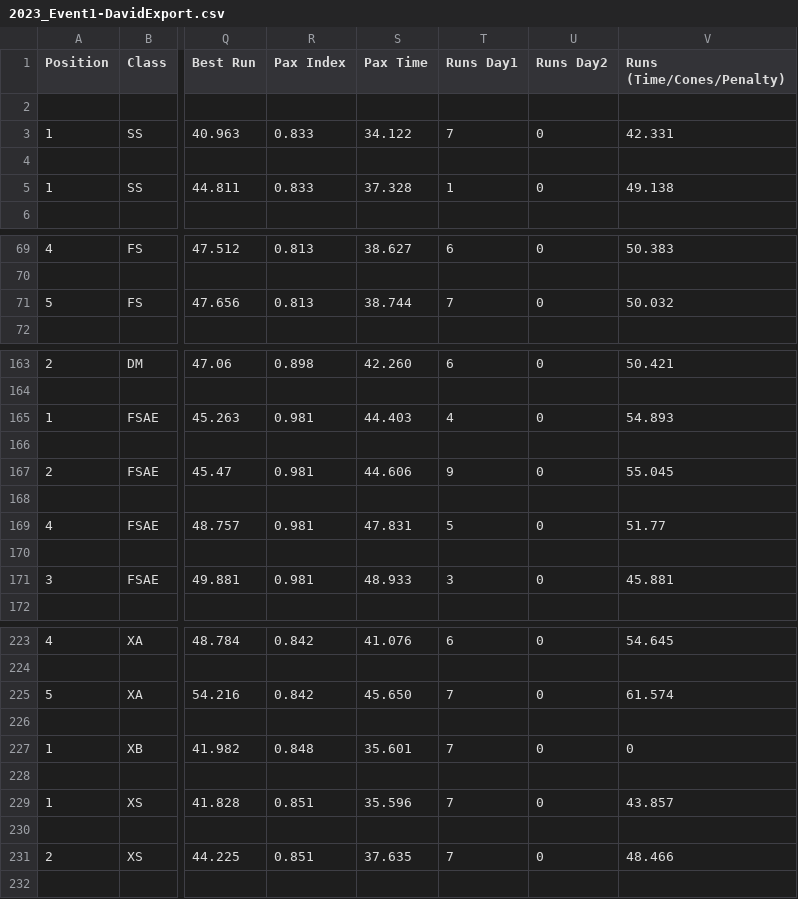
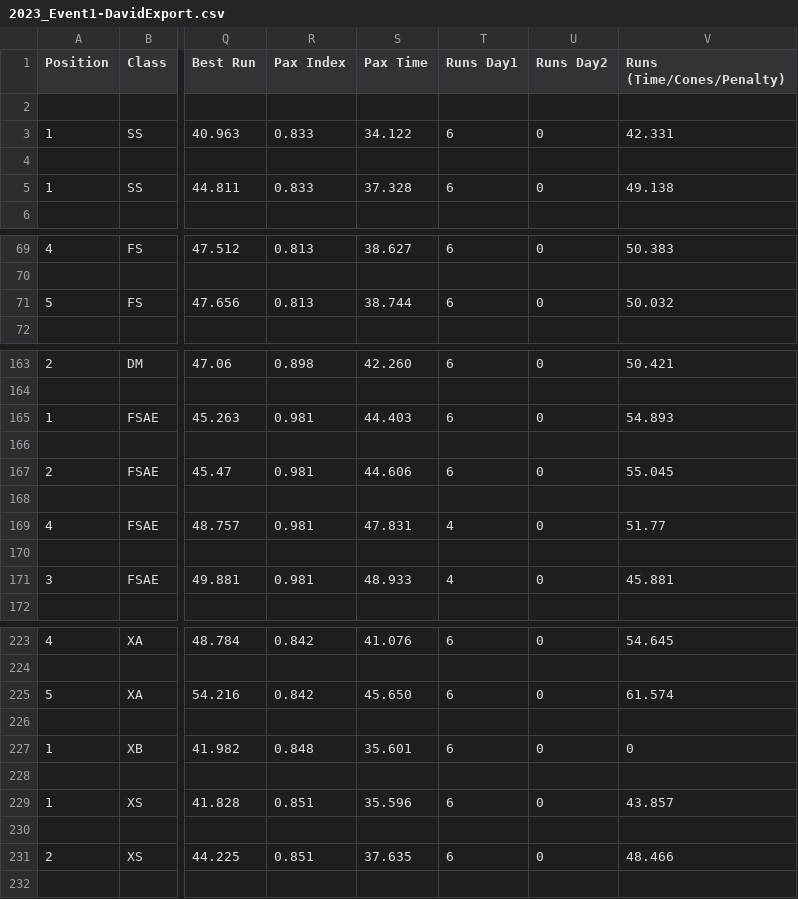
Before and after one commit to DavidZemon/SccaSoloPointsCalculator, a CSV file: SampleData/2023_Event1-DavidExport.csv, drawn as a sheet; only a part is shown, gaps mark what is left out; the diff covers the shown part only; the diff names each change by its address in the sheet, - before the commit and + after, or states it on an @@ line.

Commit message:
chore: Fix incorrect run counts in Pronto export

```diff
--- a/SampleData/2023_Event1-DavidExport.csv
+++ b/SampleData/2023_Event1-DavidExport.csv
-T3 (Runs Day1): 7
+T3 (Runs Day1): 6
-T5 (Runs Day1): 1
+T5 (Runs Day1): 6
-T71 (Runs Day1): 7
+T71 (Runs Day1): 6
-T165 (Runs Day1): 4
+T165 (Runs Day1): 6
-T167 (Runs Day1): 9
+T167 (Runs Day1): 6
-T169 (Runs Day1): 5
+T169 (Runs Day1): 4
-T171 (Runs Day1): 3
+T171 (Runs Day1): 4
-T225 (Runs Day1): 7
+T225 (Runs Day1): 6
-T227 (Runs Day1): 7
+T227 (Runs Day1): 6
-T229 (Runs Day1): 7
+T229 (Runs Day1): 6
-T231 (Runs Day1): 7
+T231 (Runs Day1): 6
```
Also changed, not shown: 19 edited cells elsewhere in this file.
